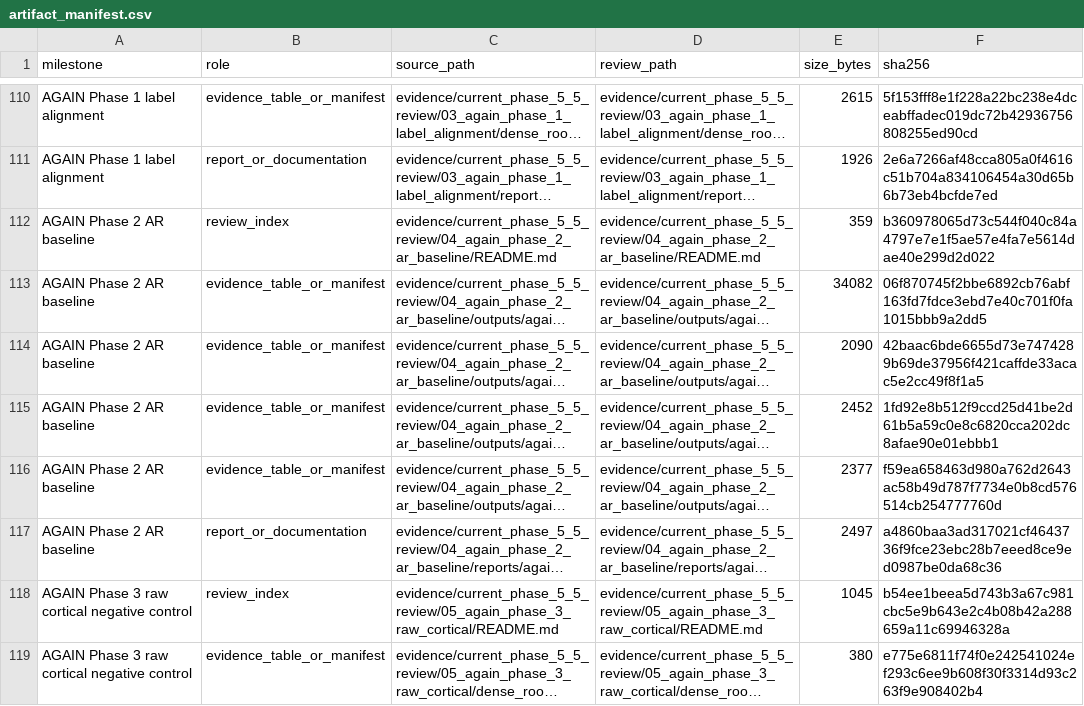
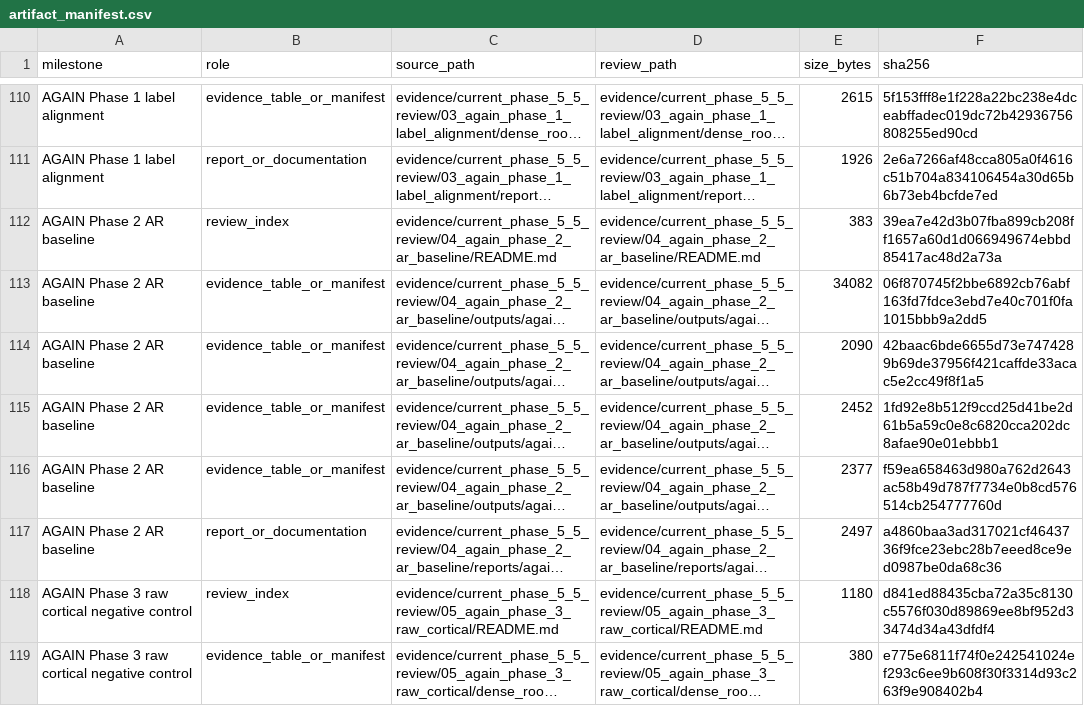
Before and after one commit to MaxSartini/neural-bridge, a CSV file: evidence/current_phase_5_5_review/artifact_manifest.csv, drawn as a sheet; only a part is shown, gaps mark what is left out; long unchanged cells end in …; the diff covers the shown part only; the diff names each change by its address in the sheet, - before the commit and + after, or states it on an @@ line.

```diff
--- a/evidence/current_phase_5_5_review/artifact_manifest.csv
+++ b/evidence/current_phase_5_5_review/artifact_manifest.csv
-E112 (size_bytes): 359
+E112 (size_bytes): 383
-F112 (sha256): b360978065d73c544f040c84a4797e7e1f5ae57e4fa7e5614dae40e299d2d022
+F112 (sha256): 39ea7e42d3b07fba899cb208ff1657a60d1d066949674ebbd85417ac48d2a73a
-E118 (size_bytes): 1045
+E118 (size_bytes): 1180
-F118 (sha256): b54ee1beea5d743b3a67c981cbc5e9b643e2c4b08b42a288659a11c69946328a
+F118 (sha256): d841ed88435cba72a35c8130c5576f030d89869ee8bf952d33474d34a43dfdf4
```
Also changed, not shown: 32 edited cells elsewhere in this file, evidence/current_phase_5_5_review/CLAIM_LEDGER.csv, 26 other files.
